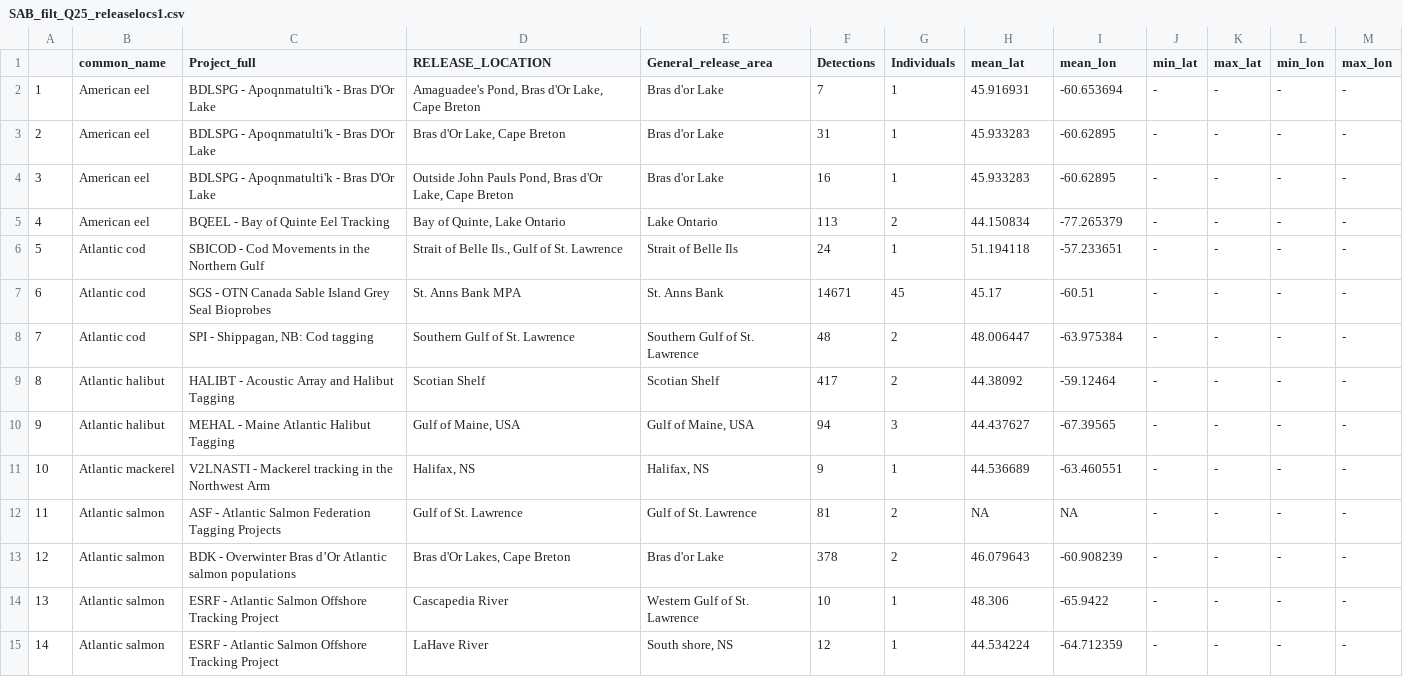
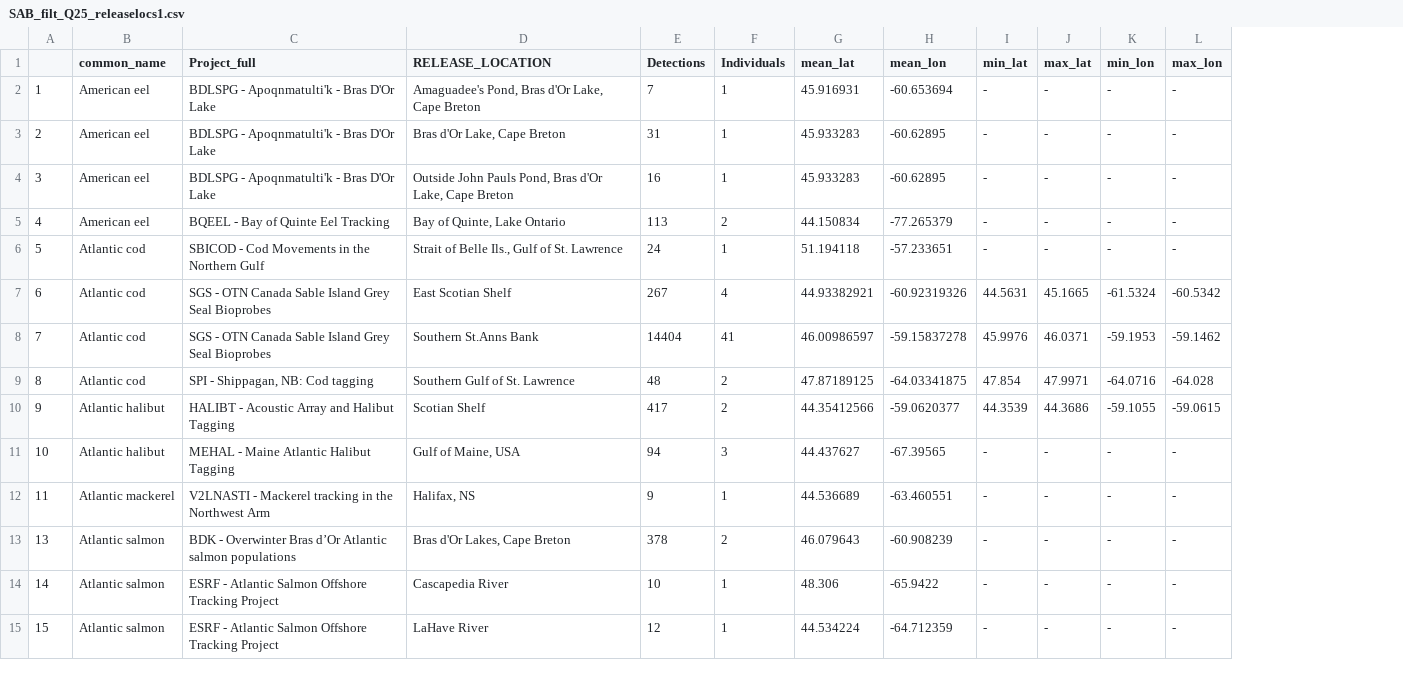
Before and after one commit to dfo-mar-mpas/stannsbank_mpa, a CSV file: data/Acoustic/CJFAS paper/SAB_filt_Q25_releaselocs1.csv, drawn as a sheet; only a part is shown; removed rows and columns are numbered as before the commit, all else as after; the diff covers the shown part only; the diff names each change by its address in the sheet, - before the commit and + after, or states it on an @@ line.

Commit message:
updated qualified detection locations.

```diff
--- a/data/Acoustic/CJFAS paper/SAB_filt_Q25_releaselocs1.csv
+++ b/data/Acoustic/CJFAS paper/SAB_filt_Q25_releaselocs1.csv
-column E (General_release_area), rows 2-6: Bras d'or Lake | Bras d'or Lake | Bras d'or Lake | Lake Ontario | Strait of Belle Ils; rows 8-11: Southern Gulf of St. Lawrence | Scotian Shelf | Gulf of Maine, USA | Halifax, NS; rows 13-15: Bras d'or Lake | Western Gulf of St. Lawrence | South shore, NS
-row 7: 6 | Atlantic cod | SGS - OTN Canada Sable Island Grey Seal Bioprobes | St. Anns Bank MPA | St. Anns Bank | 14671 | 45 | 45.17 | -60.51 | - | - | - | -
+row 7: 6 | Atlantic cod | SGS - OTN Canada Sable Island Grey Seal Bioprobes | East Scotian Shelf | 267 | 4 | 44.93382921 | -60.92319326 | 44.5631 | 45.1665 | -61.5324 | -60.5342
+row 8: 7 | Atlantic cod | SGS - OTN Canada Sable Island Grey Seal Bioprobes | Southern St.Anns Bank | 14404 | 41 | 46.00986597 | -59.15837278 | 45.9976 | 46.0371 | -59.1953 | -59.1462
@@ column A renumbered from row 9 down @@
-G9 (mean_lat): 48.006447
+G9 (mean_lat): 47.87189125
-H9 (mean_lon): -63.975384
+H9 (mean_lon): -64.03341875
-I9 (min_lat): -
+I9 (min_lat): 47.854
-J9 (max_lat): -
+J9 (max_lat): 47.9971
-K9 (min_lon): -
+K9 (min_lon): -64.0716
-L9 (max_lon): -
+L9 (max_lon): -64.028
-G10 (mean_lat): 44.38092
+G10 (mean_lat): 44.35412566
-H10 (mean_lon): -59.12464
+H10 (mean_lon): -59.0620377
-I10 (min_lat): -
+I10 (min_lat): 44.3539
-J10 (max_lat): -
+J10 (max_lat): 44.3686
-K10 (min_lon): -
+K10 (min_lon): -59.1055
-L10 (max_lon): -
+L10 (max_lon): -59.0615
-row 12: 11 | Atlantic salmon | ASF - Atlantic Salmon Federation Tagging Projects | Gulf of St. Lawrence | Gulf of St. Lawrence | 81 | 2 | NA | NA | - | - | - | -
```
Also changed, not shown: 21 edited cells elsewhere in this file, 4 other files.
